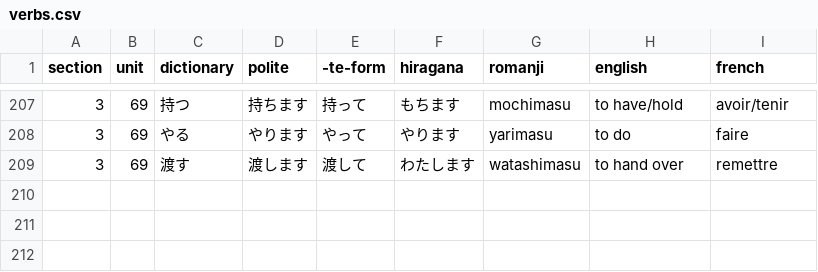
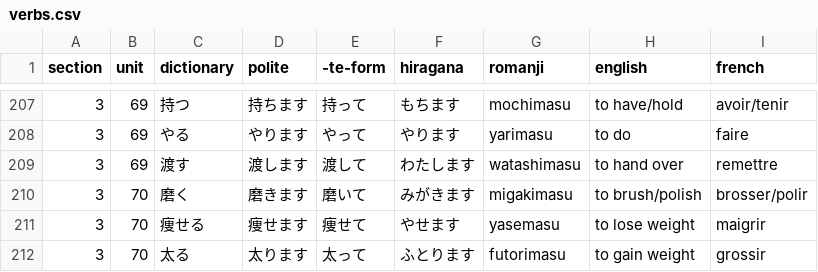
Before and after one commit to f-nicolai/japanese_leanring, a CSV file: data/verbs.csv, drawn as a sheet; only a part is shown, gaps mark what is left out; the diff names each change by its address in the sheet, - before the commit and + after, or states it on an @@ line.

```diff
--- a/data/verbs.csv
+++ b/data/verbs.csv
+row 210: 3 | 70 | 磨く | 磨きます | 磨いて | みがきます | migakimasu | to brush/polish | brosser/polir
+row 211: 3 | 70 | 痩せる | 痩せます | 痩せて | やせます | yasemasu | to lose weight | maigrir
+row 212: 3 | 70 | 太る | 太ります | 太って | ふとります | futorimasu | to gain weight | grossir
```
Also changed, not shown: data/words.csv.
